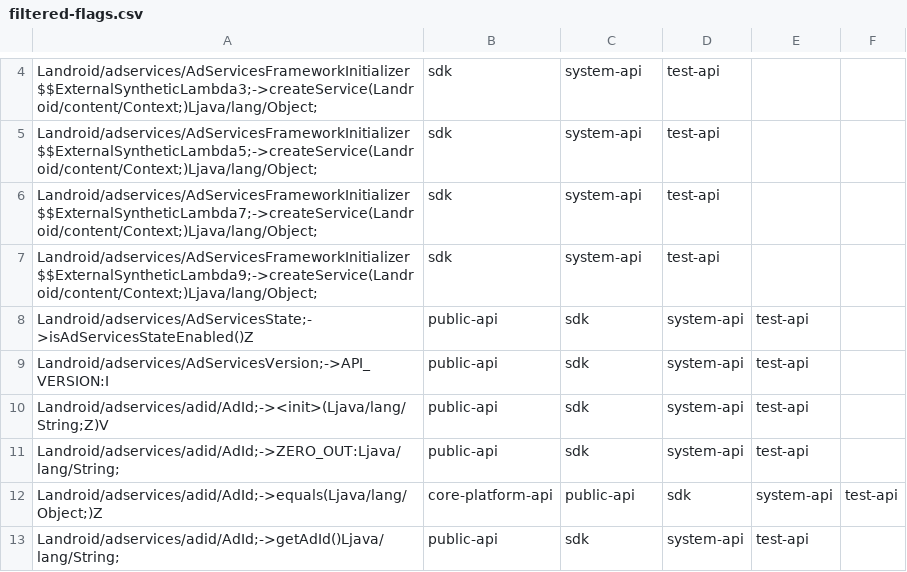
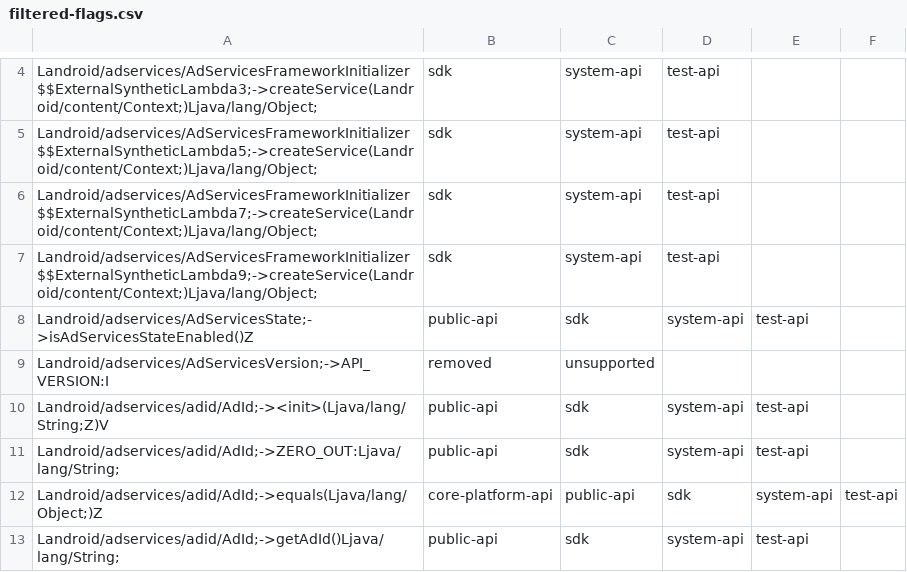
Before and after one commit to ralph950412/AdServices, a CSV file: 4/hiddenapi/filtered-flags.csv, drawn as a sheet; only a part is shown, gaps mark what is left out.

```diff
--- a/4/hiddenapi/filtered-flags.csv
+++ b/4/hiddenapi/filtered-flags.csv
@@ -8,3 +8,3 @@ Landroid/adservices/AdServicesFrameworkInitializer$$ExternalSyntheticLambda9;->c
 Landroid/adservices/AdServicesState;->isAdServicesStateEnabled()Z,public-api,sdk,system-api,test-api
-Landroid/adservices/AdServicesVersion;->API_VERSION:I,public-api,sdk,system-api,test-api
+Landroid/adservices/AdServicesVersion;->API_VERSION:I,removed,unsupported
 Landroid/adservices/adid/AdId;-><init>(Ljava/lang/String;Z)V,public-api,sdk,system-api,test-api
```
Also changed, not shown: 4/hiddenapi/filtered-stub-flags.csv, 9 other files.
